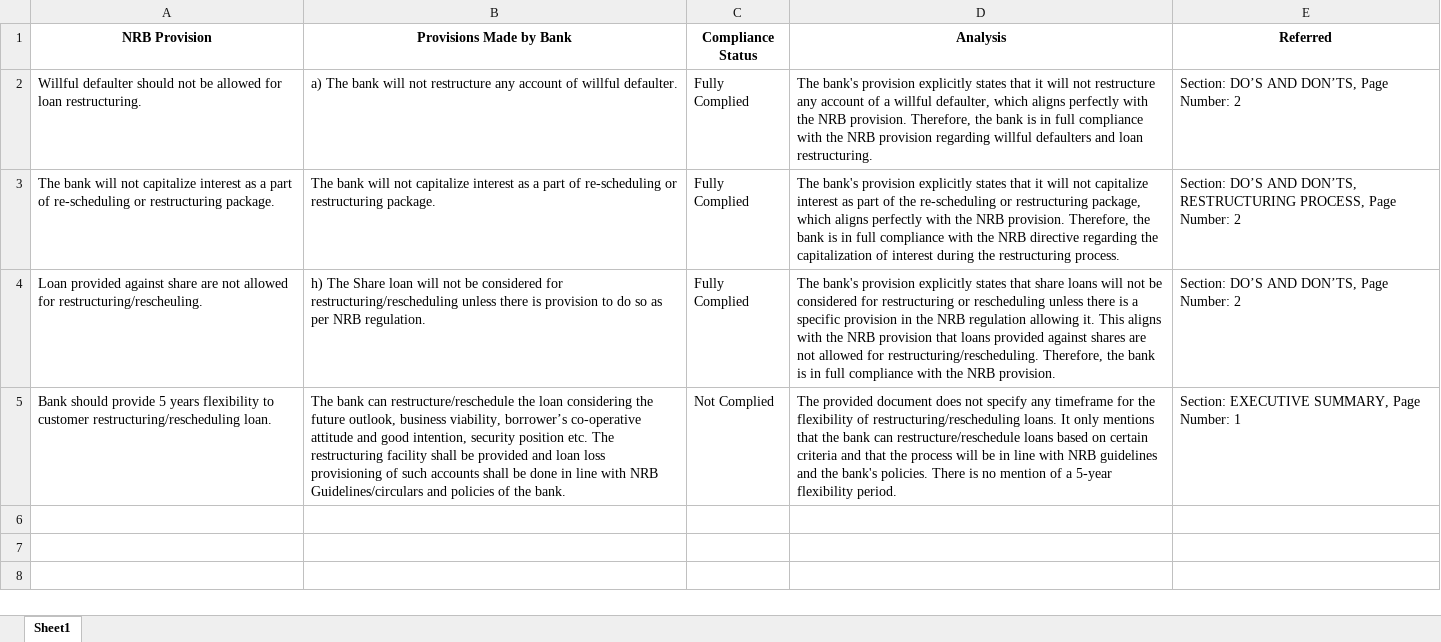
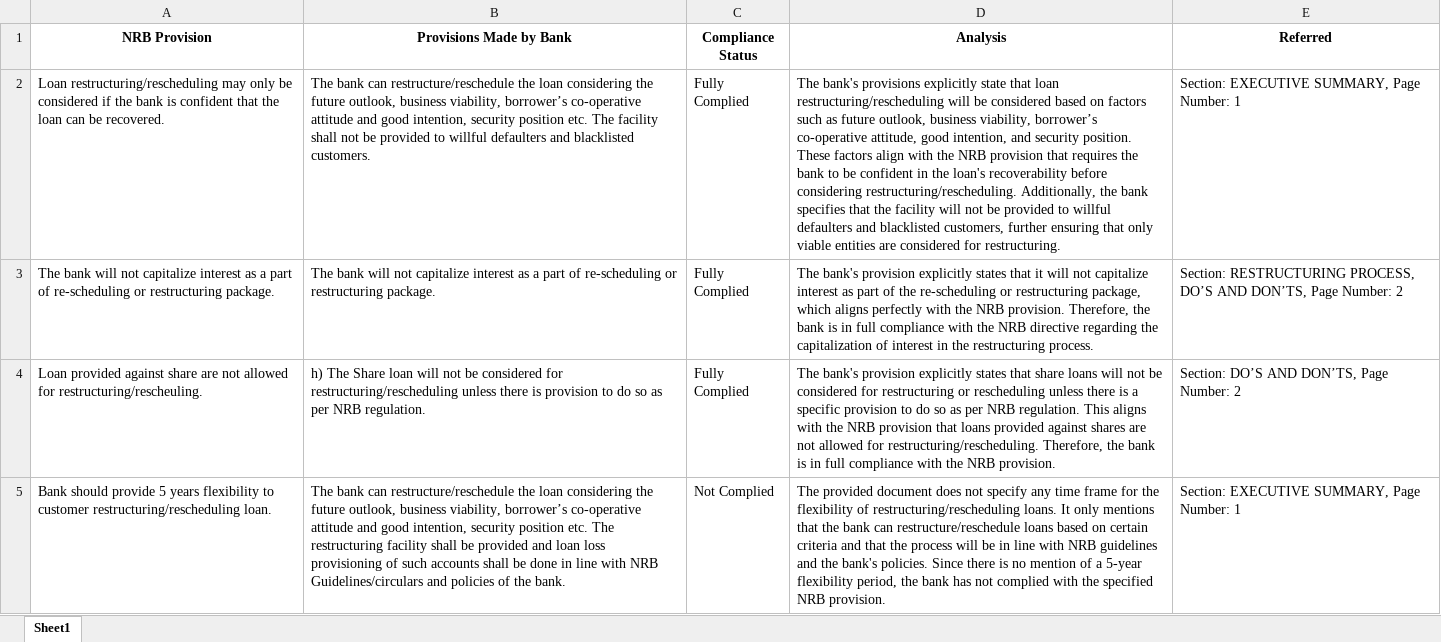
Before and after one commit to damodar-basyal/llm-use-cases-at-central-bank, an Excel workbook: data/compliance/results.xlsx, sheet Sheet1, drawn as a sheet; values as stored, in another font and other column widths than the file's, no borders; the diff names each change by its address in the sheet, - before the commit and + after, or states it on an @@ line.

```diff
--- a/data/compliance/results.xlsx (sheet Sheet1)
+++ b/data/compliance/results.xlsx (sheet Sheet1)
-A2 (NRB Provision): Willful defaulter should not be allowed for loan restructuring.
+A2 (NRB Provision): Loan restructuring/rescheduling may only be considered if the bank is confident that the loan can be recovered.
-B2 (Provisions Made by Bank): a) The bank will not restructure any account of willful defaulter.
+B2 (Provisions Made by Bank): The bank can restructure/reschedule the loan considering the future outlook, business viability, borrower’s co-operative attitude and good intention, security position etc. The facility shall not be provided to willful defaulters and blacklisted customers.
-D2 (Analysis): The bank's provision explicitly states that it will not restructure any account of a willful defaulter, which aligns perfectly with the NRB provision. Therefore, the bank is in full compliance with the NRB provision regarding willful defaulters and loan restructuring.
+D2 (Analysis): The bank's provisions explicitly state that loan restructuring/rescheduling will be considered based on factors such as future outlook, business viability, borrower’s co-operative attitude, good intention, and security position. These factors align with the NRB provision that requires the bank to be confident in the loan's recoverability before considering restructuring/rescheduling. Additionally, the bank specifies that the facility will not be provided to willful defaulters and blacklisted customers, further ensuring that only viable entities are considered for restructuring.
-E2 (Referred): Section: DO’S AND DON’TS, Page Number: 2
+E2 (Referred): Section: EXECUTIVE SUMMARY, Page Number: 1
-D3 (Analysis): …of interest during the restructuring…
+D3 (Analysis): …of interest in the restructuring…
-E3 (Referred): Section: DO’S AND DON’TS, RESTRUCTURING PROCESS, Page Number:…
+E3 (Referred): Section: RESTRUCTURING PROCESS, DO’S AND DON’TS, Page Number:…
-D4 (Analysis): …specific provision in the NRB regulation allowing it. This aligns…
+D4 (Analysis): …specific provision to do so as per NRB regulation. This aligns…
-D5 (Analysis): …specify any timeframe for the flexibility of restructuring/rescheduling loans. It only mentions that the bank can restructure/reschedule loans based on certain criteria and that the process will be in line with NRB guidelines and the bank's policies. There is no mention of a 5-year flexibility period.
+D5 (Analysis): …specify any time frame for the flexibility of restructuring/rescheduling loans. It only mentions that the bank can restructure/reschedule loans based on certain criteria and that the process will be in line with NRB guidelines and the bank's policies. Since there is no mention of a 5-year flexibility period, the bank has not complied with the specified NRB provision.
```
Also changed, not shown: 18 other files.
